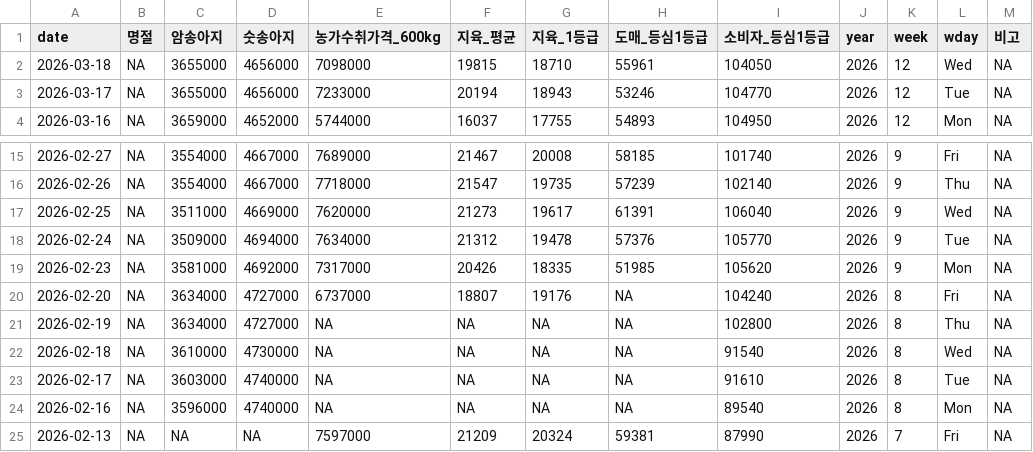
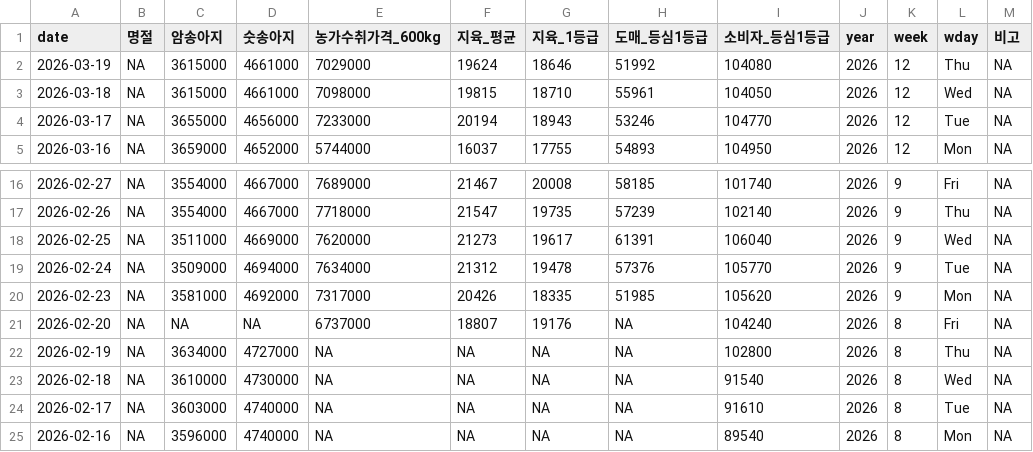
Before and after one commit to YoungjunNa/ekape-parsing, a CSV file: data_hanwoo_stock/hanwoo-stock.csv, drawn as a sheet; only a part is shown, gaps mark what is left out; the shorter side is filled out with more unchanged rows.

```diff
--- a/data_hanwoo_stock/hanwoo-stock.csv
+++ b/data_hanwoo_stock/hanwoo-stock.csv
@@ -1,3 +1,4 @@
 "date","명절","암송아지","숫송아지","농가수취가격_600kg","지육_평균","지육_1등급","도매_등심1등급","소비자_등심1등급","year","week","wday","비고"
-2026-03-18,NA,3655000,4656000,7098000,19815,18710,55961,104050,2026,12,"Wed",NA
+2026-03-19,NA,3615000,4661000,7029000,19624,18646,51992,104080,2026,12,"Thu",NA
+2026-03-18,NA,3615000,4661000,7098000,19815,18710,55961,104050,2026,12,"Wed",NA
 2026-03-17,NA,3655000,4656000,7233000,20194,18943,53246,104770,2026,12,"Tue",NA
@@ -19,3 +20,3 @@
 2026-02-23,NA,3581000,4692000,7317000,20426,18335,51985,105620,2026,9,"Mon",NA
-2026-02-20,NA,3634000,4727000,6737000,18807,19176,NA,104240,2026,8,"Fri",NA
+2026-02-20,NA,NA,NA,6737000,18807,19176,NA,104240,2026,8,"Fri",NA
 2026-02-19,NA,3634000,4727000,NA,NA,NA,NA,102800,2026,8,"Thu",NA
```
